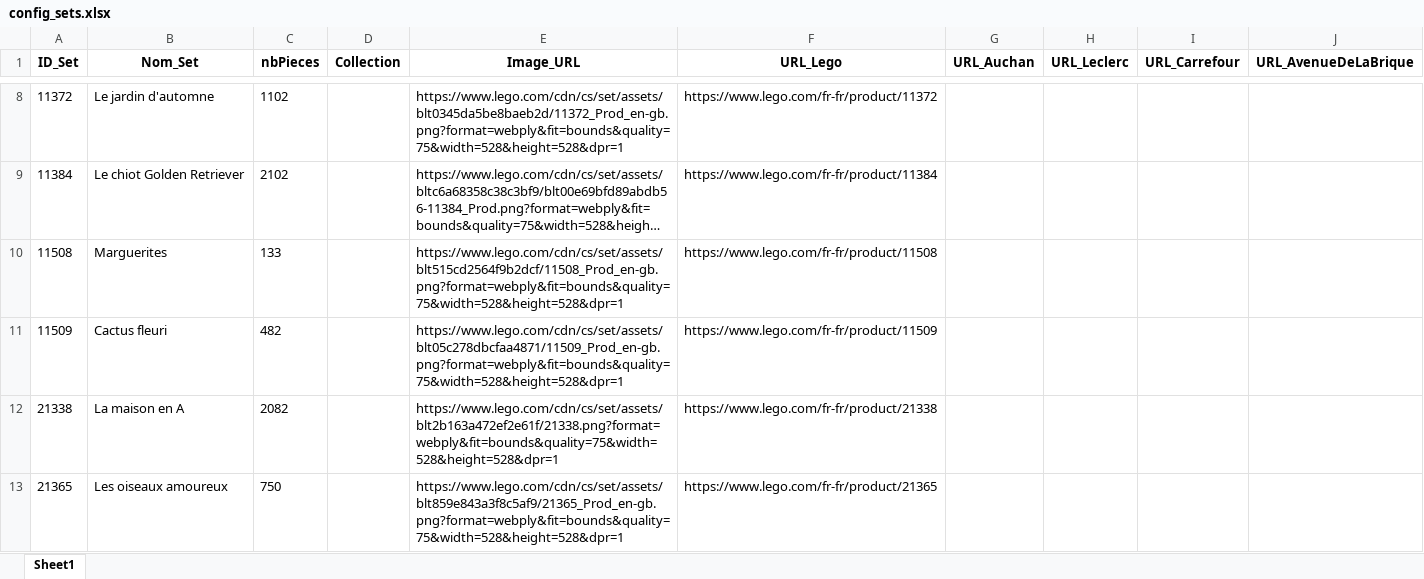
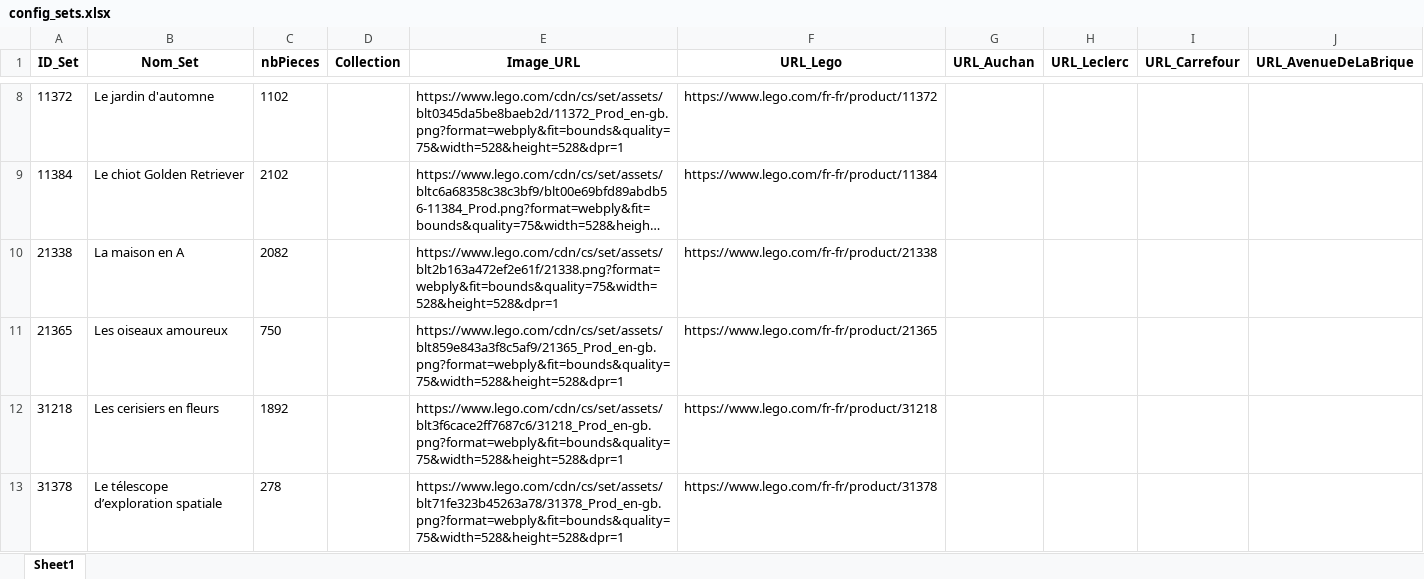
Before and after one commit to Aktawind/lego-price-tracker, an Excel workbook: config_sets.xlsx, sheet Sheet1, drawn as a sheet; only a part is shown, gaps mark what is left out; the shorter side is filled out with more unchanged rows; long unchanged cells end in …; values as stored, in another font and other column widths than the file's, no borders; the diff names each change by its address in the sheet, - before the commit and + after, or states it on an @@ line.

```diff
--- a/config_sets.xlsx (sheet Sheet1)
+++ b/config_sets.xlsx (sheet Sheet1)
-row 10: 11508 | Marguerites | 133 |  | https://www.lego.com/cdn/cs/set/assets/blt515cd2564f9b2dcf/11508_Prod_en-gb.png?format=webply&fit=bounds&quality=75&width=528&height=528&dpr=1 | https://www.lego.com/fr-fr/product/11508
-row 11: 11509 | Cactus fleuri | 482 |  | https://www.lego.com/cdn/cs/set/assets/blt05c278dbcfaa4871/11509_Prod_en-gb.png?format=webply&fit=bounds&quality=75&width=528&height=528&dpr=1 | https://www.lego.com/fr-fr/product/11509
```
Also changed, not shown: prix_lego.xlsx, 1 other file.
